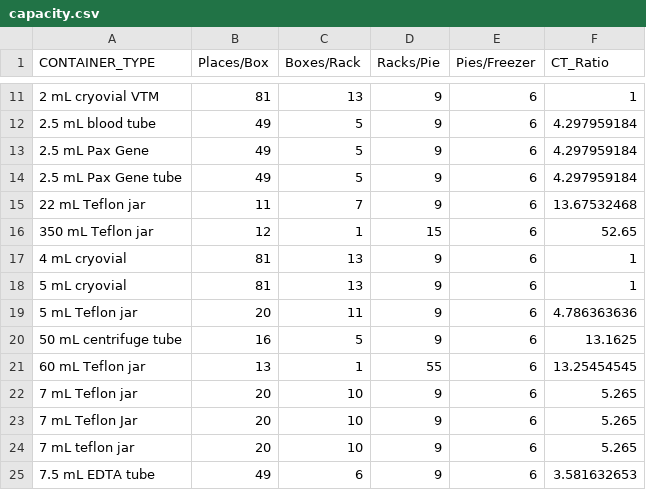
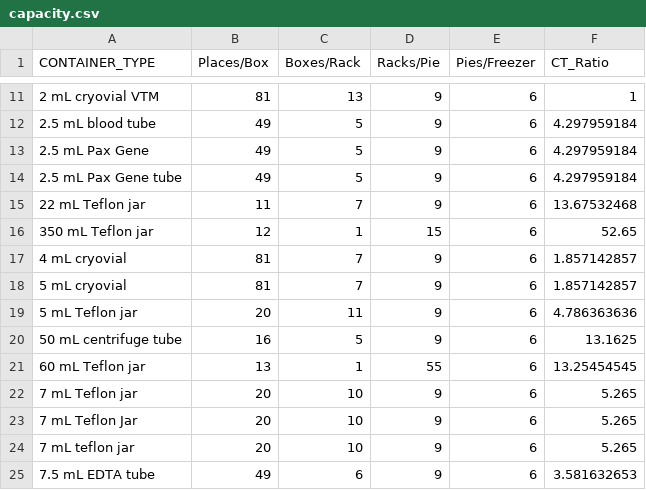
Before and after one commit to jmr-nist-gov/FreezerVIS, a CSV file: data/capacity.csv, drawn as a sheet; only a part is shown, gaps mark what is left out.

Commit message:
Update data cache.

```diff
--- a/data/capacity.csv
+++ b/data/capacity.csv
@@ -16,4 +16,4 @@ CONTAINER_TYPE,Places/Box,Boxes/Rack,Racks/Pie,Pies/Freezer,CT_Ratio
 350 mL Teflon jar,12,1,15,6,52.65
-4 mL cryovial,81,13,9,6,1
-5 mL cryovial,81,13,9,6,1
+4 mL cryovial,81,7,9,6,1.857142857
+5 mL cryovial,81,7,9,6,1.857142857
 5 mL Teflon jar,20,11,9,6,4.786363636
```
Also changed, not shown: 8 other files.
